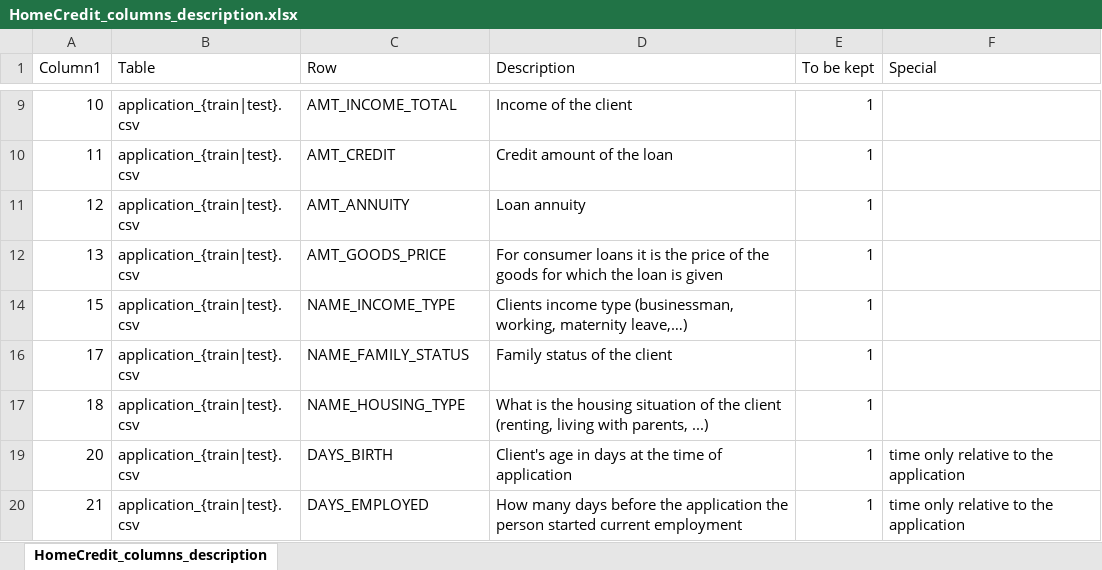
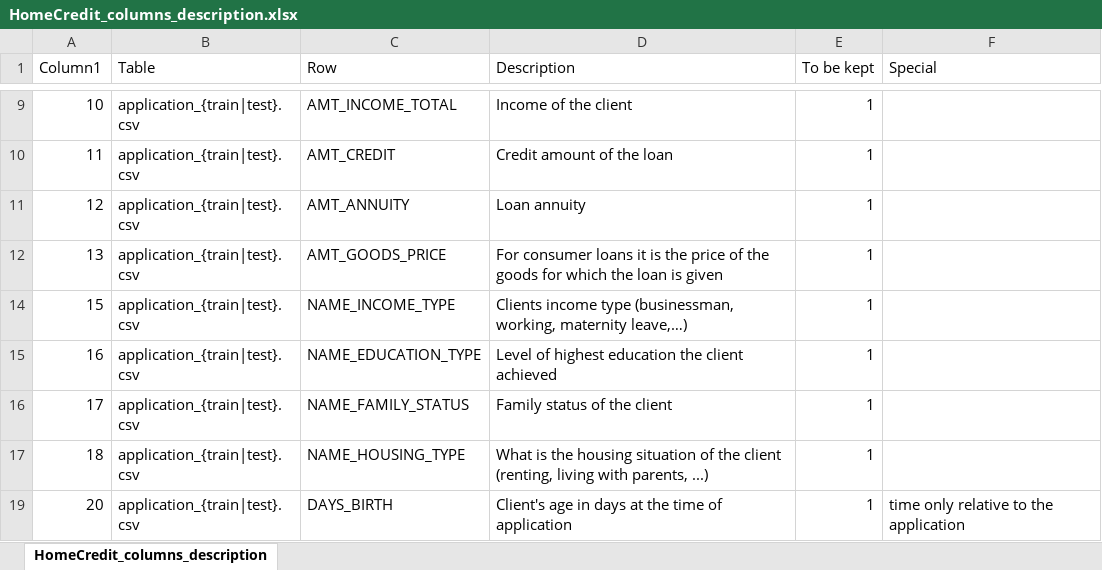
Before and after one commit to sebastienbourgeois/oc-p7-implementer-modele-scoring, an Excel workbook: code/data/brutes/HomeCredit_columns_description.xlsx, sheet HomeCredit_columns_description, drawn as a sheet; only a part is shown, gaps mark what is left out; the shorter side is filled out with more unchanged rows; values as stored, in another font and other column widths than the file's, no borders; table styles not drawn; the diff names each change by its address in the sheet, - before the commit and + after, or states it on an @@ line.

Commit message:
Suppression de la variable 'ORGANIZATION_TYPE' et ajout de 'NAME_EDUCATION_TYPE'

```diff
--- a/code/data/brutes/HomeCredit_columns_description.xlsx (sheet HomeCredit_columns_description)
+++ b/code/data/brutes/HomeCredit_columns_description.xlsx (sheet HomeCredit_columns_description)
+row 15: 16 | application_{train|test}.csv | NAME_EDUCATION_TYPE | Level of highest education the client achieved | 1
```
Also changed, not shown: hidden cells, 1 other file.
